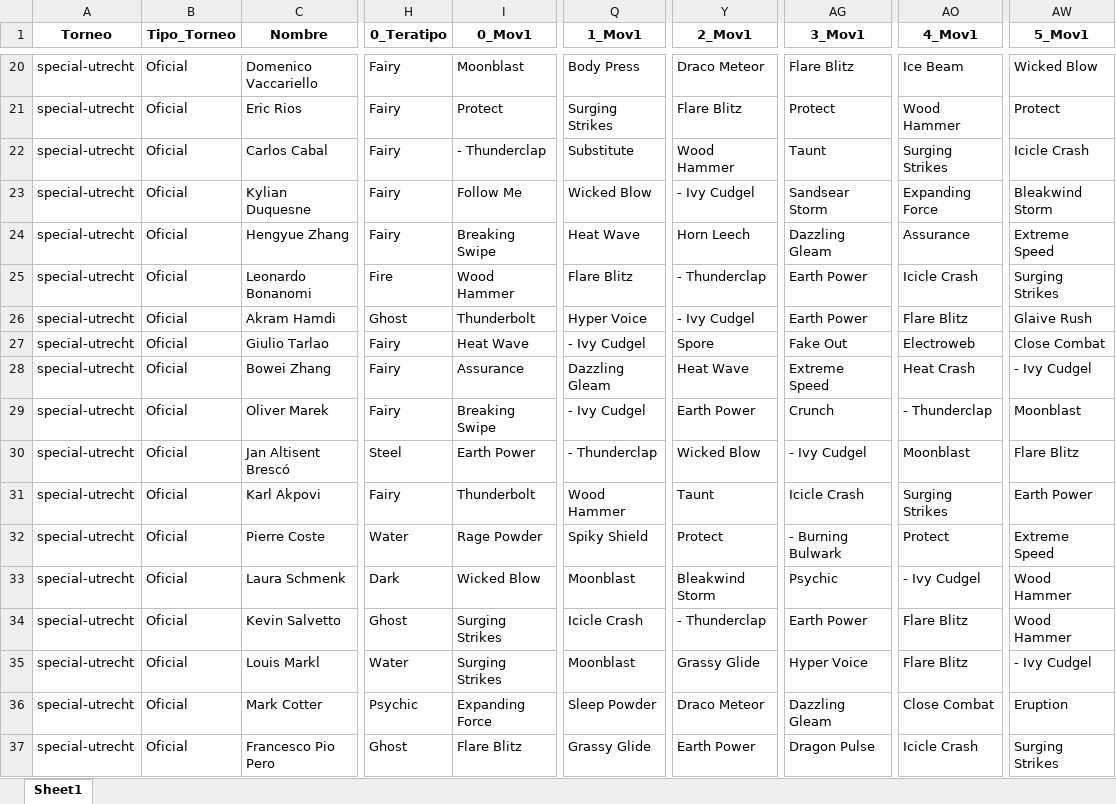
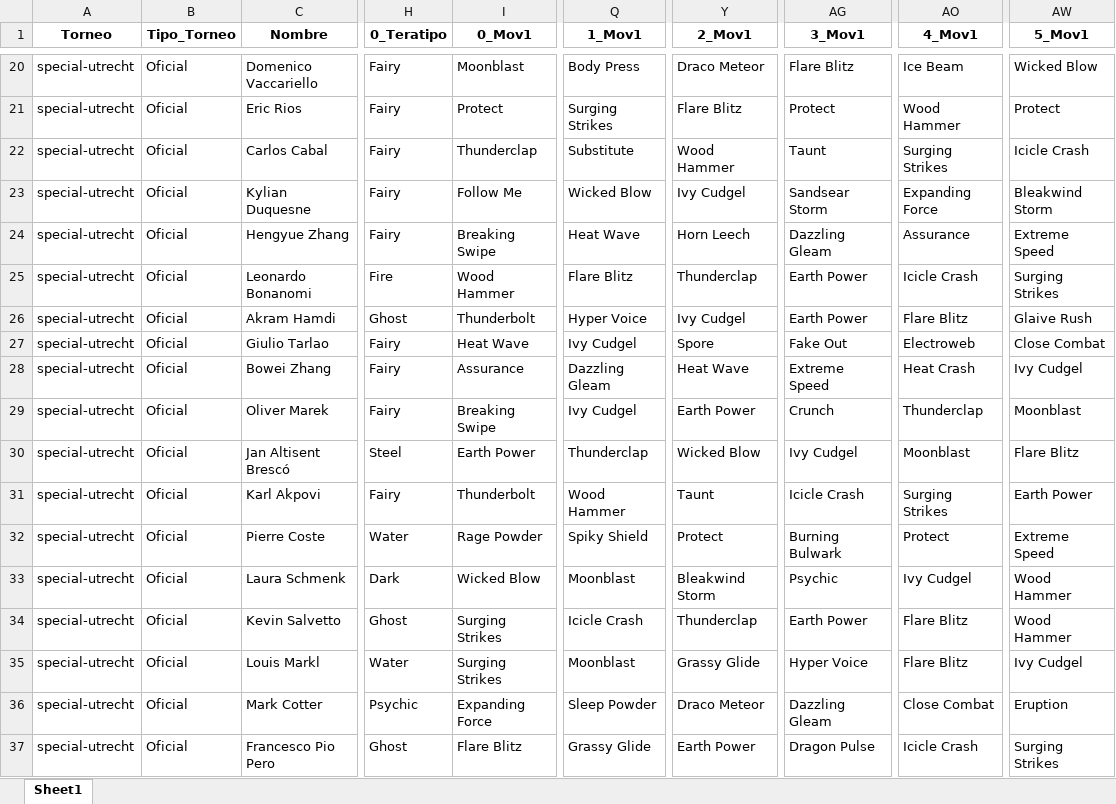
Before and after one commit to vaortiz/pokemon_metagame, an Excel workbook: utrecht.xlsx, sheet Sheet1, drawn as a sheet; only a part is shown, gaps mark what is left out; values as stored, in another font and other column widths than the file's, no borders; the diff covers the shown part only; the diff names each change by its address in the sheet, - before the commit and + after, or states it on an @@ line.

Commit message:
utretch? good

```diff
--- a/utrecht.xlsx (sheet Sheet1)
+++ b/utrecht.xlsx (sheet Sheet1)
-I22 (0_Mov1): - Thunderclap
+I22 (0_Mov1): Thunderclap
-Y23 (2_Mov1): - Ivy Cudgel
+Y23 (2_Mov1): Ivy Cudgel
-Y25 (2_Mov1): - Thunderclap
+Y25 (2_Mov1): Thunderclap
-Y26 (2_Mov1): - Ivy Cudgel
+Y26 (2_Mov1): Ivy Cudgel
-Q27 (1_Mov1): - Ivy Cudgel
+Q27 (1_Mov1): Ivy Cudgel
-AW28 (5_Mov1): - Ivy Cudgel
+AW28 (5_Mov1): Ivy Cudgel
-Q29 (1_Mov1): - Ivy Cudgel
+Q29 (1_Mov1): Ivy Cudgel
-AO29 (4_Mov1): - Thunderclap
+AO29 (4_Mov1): Thunderclap
-Q30 (1_Mov1): - Thunderclap
+Q30 (1_Mov1): Thunderclap
-AG30 (3_Mov1): - Ivy Cudgel
+AG30 (3_Mov1): Ivy Cudgel
-AG32 (3_Mov1): - Burning Bulwark
+AG32 (3_Mov1): Burning Bulwark
-AO33 (4_Mov1): - Ivy Cudgel
+AO33 (4_Mov1): Ivy Cudgel
-Y34 (2_Mov1): - Thunderclap
+Y34 (2_Mov1): Thunderclap
-AW35 (5_Mov1): - Ivy Cudgel
+AW35 (5_Mov1): Ivy Cudgel
```
Also changed, not shown: 576 edited cells elsewhere in this sheet.
